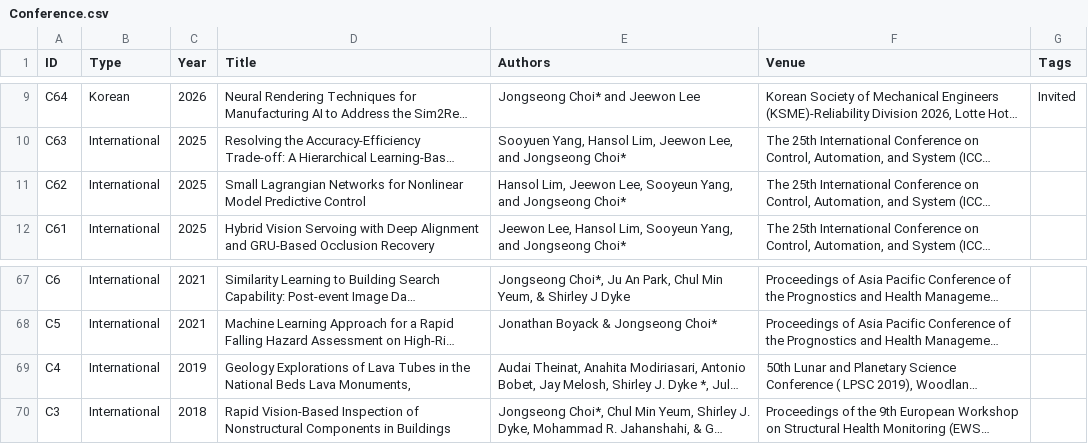
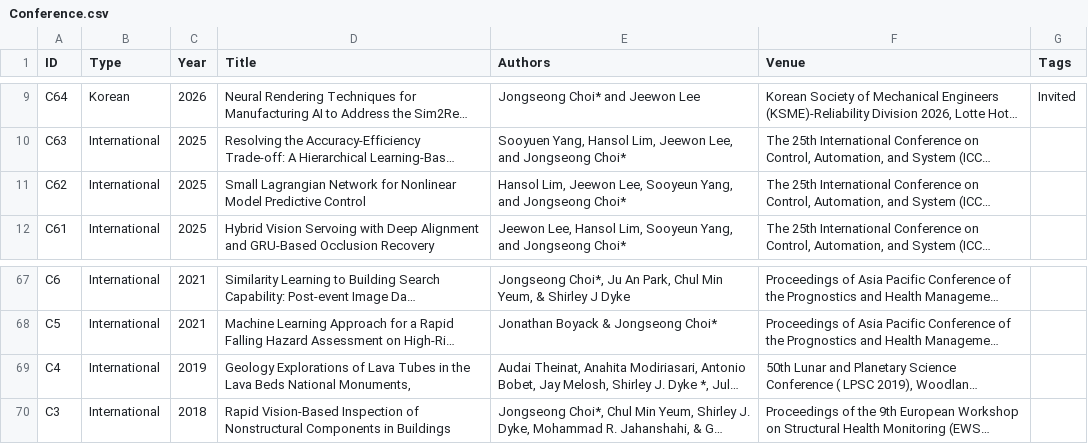
Before and after one commit to SUNY-MEC-MEIC-Lab/SUNY-MEC-MEIC-Lab.github.io, a CSV file: data/Conference.csv, drawn as a sheet; only a part is shown, gaps mark what is left out; long unchanged cells end in …; the diff names each change by its address in the sheet, - before the commit and + after, or states it on an @@ line.

```diff
--- a/data/Conference.csv
+++ b/data/Conference.csv
-D11 (Title): Small Lagrangian Networks for Nonlinear…
+D11 (Title): Small Lagrangian Network for Nonlinear…
-D69 (Title): …in the National Beds Lava Monuments,
+D69 (Title): …in the Lava Beds National Monuments,
```
Also changed, not shown: data/News.csv, data/image_map.csv, 24 other files.
